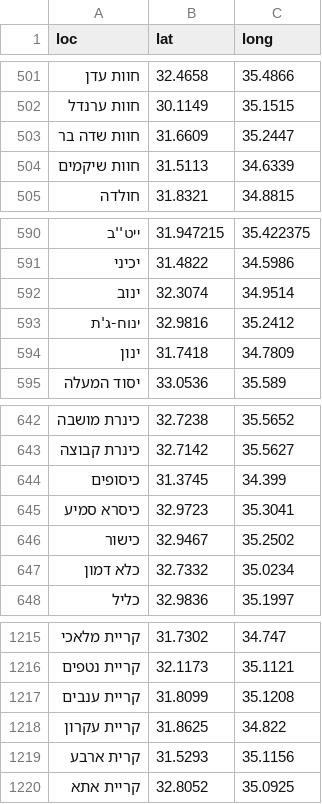
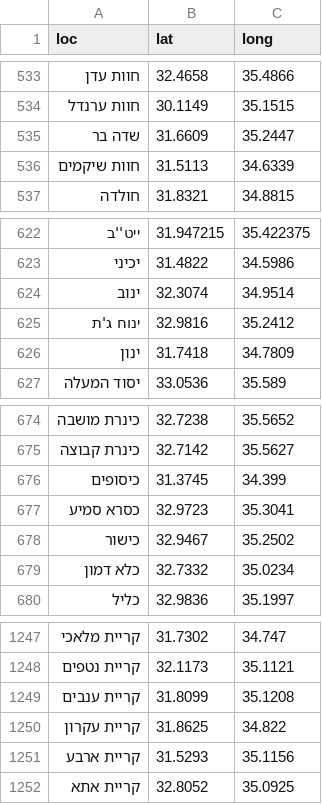
Before and after one commit to StormYoutube1/twiks, a CSV file: sks1.csv, drawn as a sheet; only a part is shown, gaps mark what is left out; the diff covers the shown part only.

```diff
--- a/sks1.csv
+++ b/sks1.csv
@@ -502,3 +534,3 @@ loc,lat,long
 חוות ערנדל,30.1149,35.1515
-חוות שדה בר,31.6609,35.2447
+שדה בר,31.6609,35.2447
 חוות שיקמים,31.5113,34.6339
@@ -592,3 +624,3 @@ loc,lat,long
 ינוב,32.3074,34.9514
-ינוח-ג'ת,32.9816,35.2412
+ינוח ג'ת,32.9816,35.2412
 ינון,31.7418,34.7809
@@ -644,3 +676,3 @@ loc,lat,long
 כיסופים,31.3745,34.399
-כיסרא סמיע,32.9723,35.3041
+כסרא סמיע,32.9723,35.3041
 כישור,32.9467,35.2502
@@ -1218,3 +1250,3 @@ loc,lat,long
 קריית עקרון,31.8625,34.822
-קרית ארבע,31.5293,35.1156
+קריית ארבע,31.5293,35.1156
 קריית אתא,32.8052,35.0925
```
Also changed, not shown: 34 added rows and 5 edited cells elsewhere in this file.
